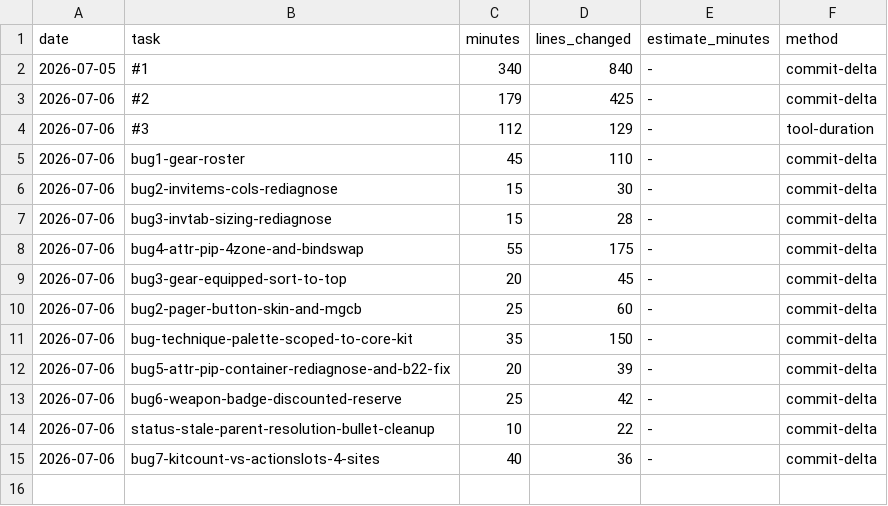
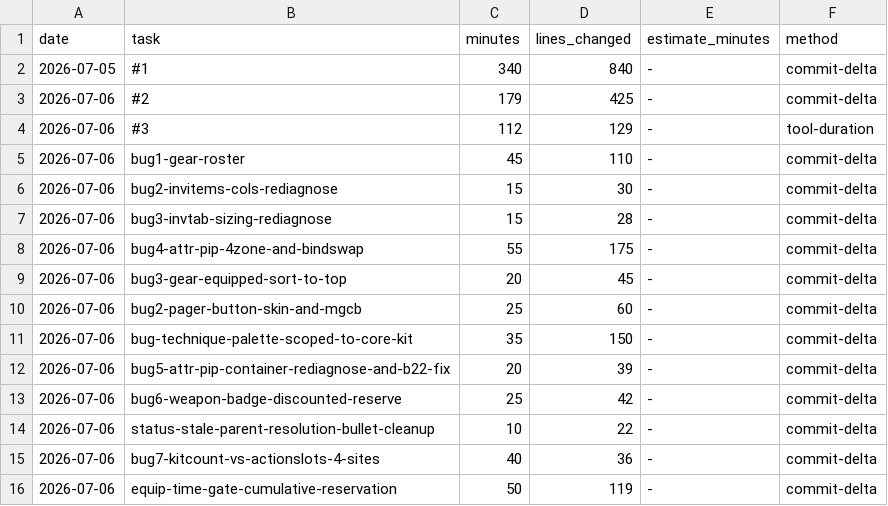
Before and after one commit to Somnium-GH/Roguebane, a CSV file: .claude/protocols/metrics.csv, drawn as a sheet; the diff names each change by its address in the sheet, - before the commit and + after, or states it on an @@ line.

Commit message:
Cycle H metrics: equip-time-gate-cumulative-reservation

```diff
--- a/.claude/protocols/metrics.csv
+++ b/.claude/protocols/metrics.csv
+row 16: 2026-07-06 | equip-time-gate-cumulative-reservation | 50 | 119 | - | commit-delta
```
